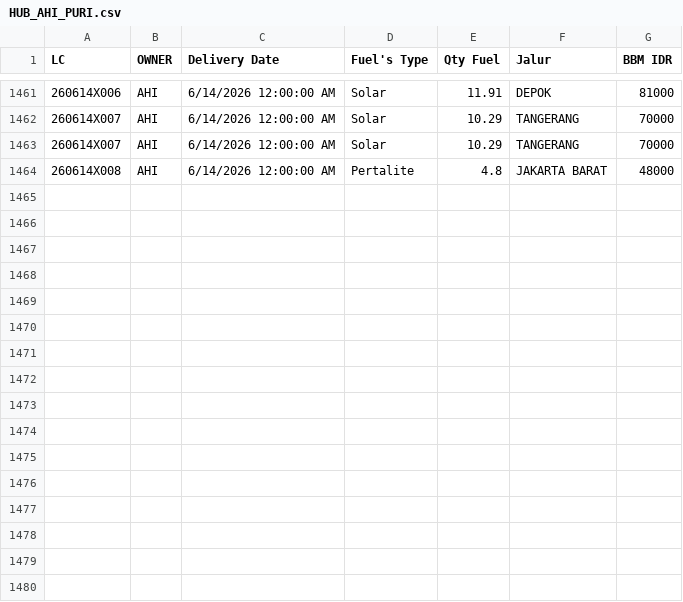
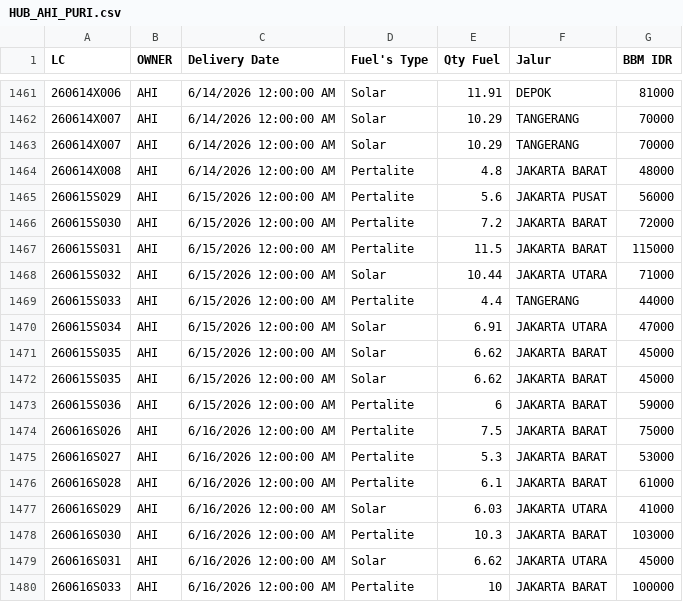
Before and after one commit to heylilyloops/Dashboard-Fuel-Usage-, a CSV file: data/HUB_AHI_PURI.csv, drawn as a sheet; only a part is shown, gaps mark what is left out; the diff names each change by its address in the sheet, - before the commit and + after, or states it on an @@ line.

```diff
--- a/data/HUB_AHI_PURI.csv
+++ b/data/HUB_AHI_PURI.csv
+row 1465: 260615S029 | AHI | 6/15/2026 12:00:00 AM | Pertalite | 5.6 | JAKARTA PUSAT | 56000
+row 1466: 260615S030 | AHI | 6/15/2026 12:00:00 AM | Pertalite | 7.2 | JAKARTA BARAT | 72000
+row 1467: 260615S031 | AHI | 6/15/2026 12:00:00 AM | Pertalite | 11.5 | JAKARTA BARAT | 115000
+row 1468: 260615S032 | AHI | 6/15/2026 12:00:00 AM | Solar | 10.44 | JAKARTA UTARA | 71000
+row 1469: 260615S033 | AHI | 6/15/2026 12:00:00 AM | Pertalite | 4.4 | TANGERANG | 44000
+row 1470: 260615S034 | AHI | 6/15/2026 12:00:00 AM | Solar | 6.91 | JAKARTA UTARA | 47000
+row 1471: 260615S035 | AHI | 6/15/2026 12:00:00 AM | Solar | 6.62 | JAKARTA BARAT | 45000
+row 1472: 260615S035 | AHI | 6/15/2026 12:00:00 AM | Solar | 6.62 | JAKARTA BARAT | 45000
+row 1473: 260615S036 | AHI | 6/15/2026 12:00:00 AM | Pertalite | 6 | JAKARTA BARAT | 59000
+row 1474: 260616S026 | AHI | 6/16/2026 12:00:00 AM | Pertalite | 7.5 | JAKARTA BARAT | 75000
+row 1475: 260616S027 | AHI | 6/16/2026 12:00:00 AM | Pertalite | 5.3 | JAKARTA BARAT | 53000
+row 1476: 260616S028 | AHI | 6/16/2026 12:00:00 AM | Pertalite | 6.1 | JAKARTA BARAT | 61000
+row 1477: 260616S029 | AHI | 6/16/2026 12:00:00 AM | Solar | 6.03 | JAKARTA UTARA | 41000
+row 1478: 260616S030 | AHI | 6/16/2026 12:00:00 AM | Pertalite | 10.3 | JAKARTA BARAT | 103000
+row 1479: 260616S031 | AHI | 6/16/2026 12:00:00 AM | Solar | 6.62 | JAKARTA UTARA | 45000
+row 1480: 260616S033 | AHI | 6/16/2026 12:00:00 AM | Pertalite | 10 | JAKARTA BARAT | 100000
```
Also changed, not shown: data/HCI_CIKUPA.csv, data/HCI_JABABEKA.csv, 36 other files.
